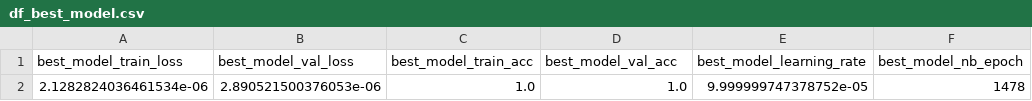
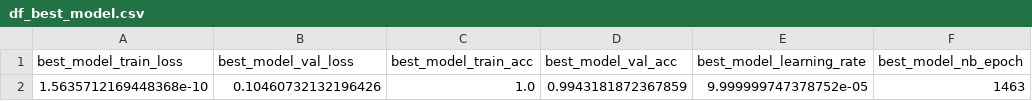
Before and after one commit to Fall-Prevention-Team/Current_model_stats, a CSV file: stats/df_best_model.csv, drawn as a sheet.

Commit message:
updated model to SET60

```diff
--- a/stats/df_best_model.csv
+++ b/stats/df_best_model.csv
@@ -1,2 +1,2 @@
 best_model_train_loss,best_model_val_loss,best_model_train_acc,best_model_val_acc,best_model_learning_rate,best_model_nb_epoch
-2.1282824036461534e-06,2.890521500376053e-06,1.0,1.0,9.999999747378752e-05,1478
+1.5635712169448368e-10,0.10460732132196426,1.0,0.9943181872367859,9.999999747378752e-05,1463
```
Also changed, not shown: 5 other files.
